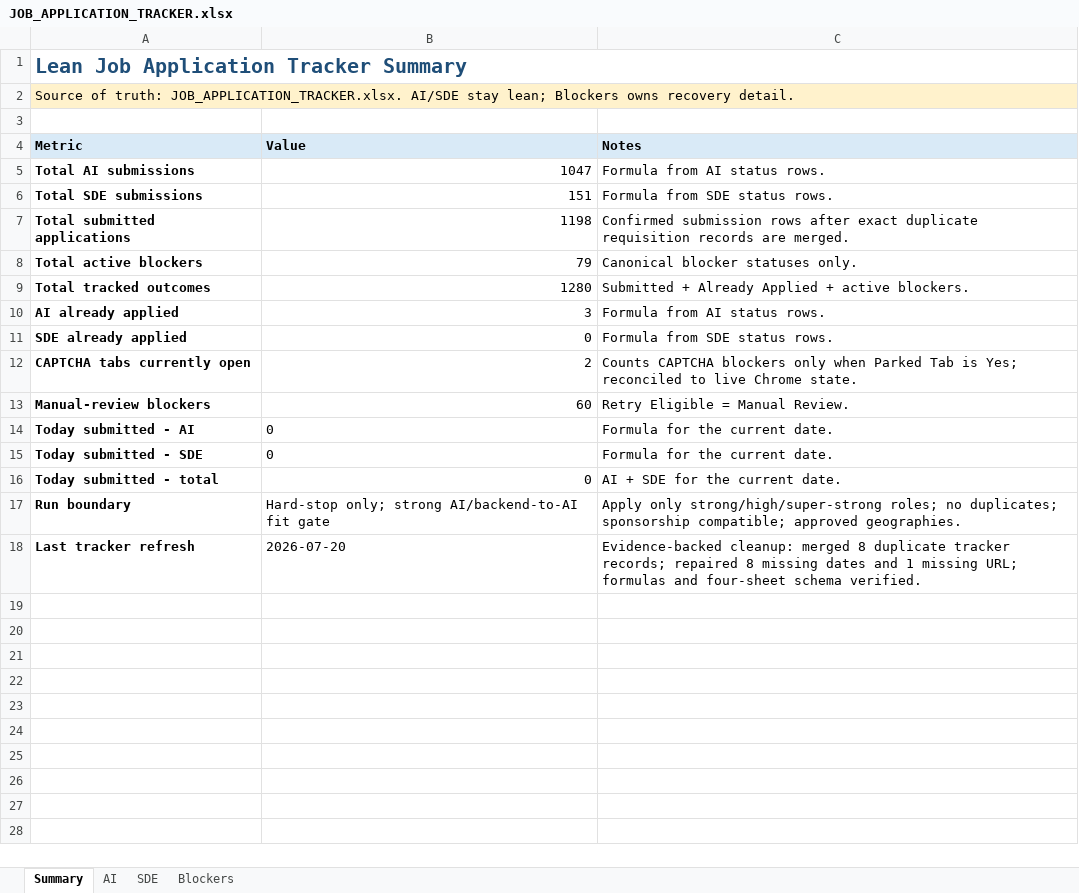
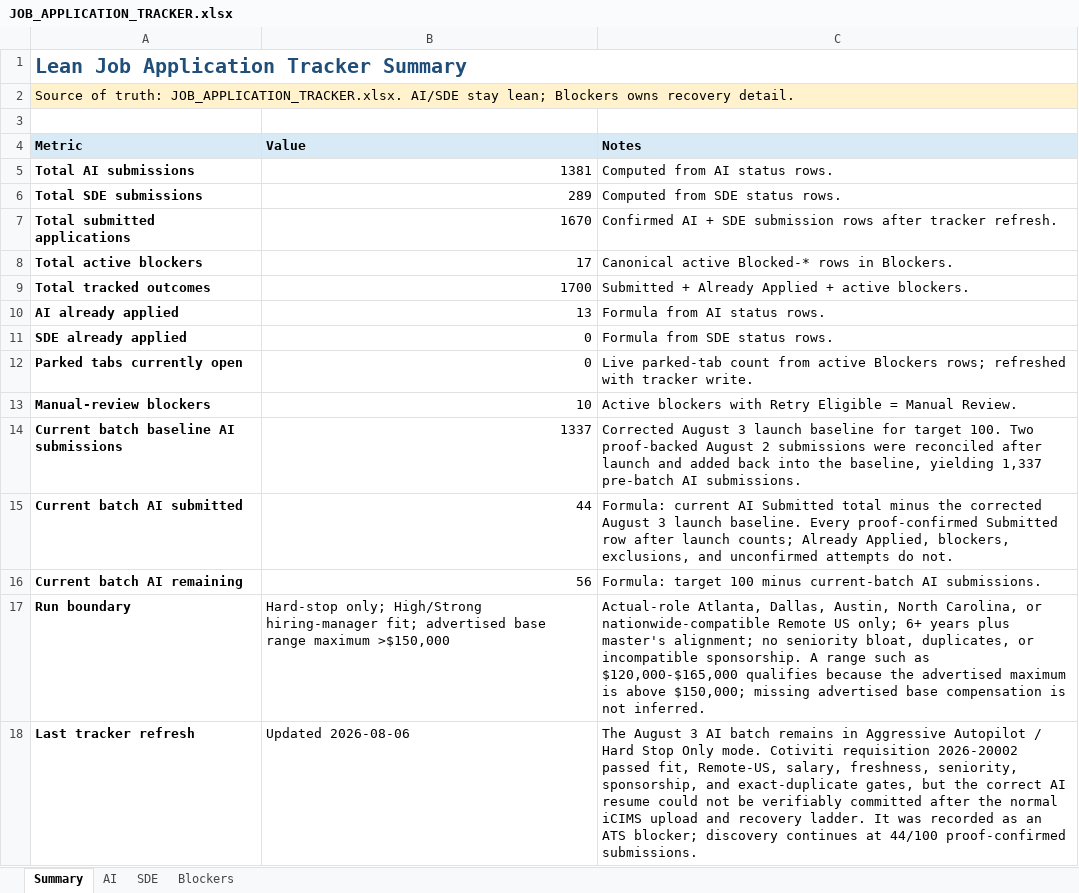
Before and after one commit to yaswanthmuppalla2025-debug/Job_Apply, an Excel workbook: JOB_APPLICATION_TRACKER.xlsx, sheet Summary, drawn as a sheet; values as stored, in another font and other column widths than the file's, no borders; removed rows and columns are numbered as before the commit, all else as after; the diff names each change by its address in the sheet, - before the commit and + after, or states it on an @@ line.

```diff
--- a/JOB_APPLICATION_TRACKER.xlsx (sheet Summary)
+++ b/JOB_APPLICATION_TRACKER.xlsx (sheet Summary)
-B5 (Value): 1047
+B5 (Value): 1381
-C5 (Notes): Formula from AI status rows.
+C5 (Notes): Computed from AI status rows.
-B6 (Value): 151
+B6 (Value): 289
-C6 (Notes): Formula from SDE status rows.
+C6 (Notes): Computed from SDE status rows.
-B7 (Value): 1198
+B7 (Value): 1670
-C7 (Notes): Confirmed submission rows after exact duplicate requisition records are merged.
+C7 (Notes): Confirmed AI + SDE submission rows after tracker refresh.
-B8 (Value): 79
+B8 (Value): 17
-C8 (Notes): Canonical blocker statuses only.
+C8 (Notes): Canonical active Blocked-* rows in Blockers.
-B9 (Value): 1280
+B9 (Value): 1700
-B10 (Value): 3
+B10 (Value): 13
-row 12: CAPTCHA tabs currently open | 2 | Counts CAPTCHA blockers only when Parked Tab is Yes; reconciled to live Chrome state.
+row 12: Parked tabs currently open | 0 | Live parked-tab count from active Blockers rows; refreshed with tracker write.
-B13 (Value): 60
+B13 (Value): 10
-C13 (Notes): Retry Eligible = Manual Review.
+C13 (Notes): Active blockers with Retry Eligible = Manual Review.
-row 14: Today submitted - AI | 0 | Formula for the current date.
-row 15: Today submitted - SDE | 0 | Formula for the current date.
-row 16: Today submitted - total | 0 | AI + SDE for the current date.
+row 14: Current batch baseline AI submissions | 1337 | Corrected August 3 launch baseline for target 100. Two proof-backed August 2 submissions were reconciled after launch and added back into the baseline, yielding 1,337 pre-batch AI submissions.
+row 15: Current batch AI submitted | 44 | Formula: current AI Submitted total minus the corrected August 3 launch baseline. Every proof-confirmed Submitted row after launch counts; Already Applied, blockers, exclusions, and unconfirmed attempts do not.
+row 16: Current batch AI remaining | 56 | Formula: target 100 minus current-batch AI submissions.
-B17 (Value): Hard-stop only; strong AI/backend-to-AI fit gate
+B17 (Value): Hard-stop only; High/Strong hiring-manager fit; advertised base range maximum >$150,000
-C17 (Notes): Apply only strong/high/super-strong roles; no duplicates; sponsorship compatible; approved geographies.
+C17 (Notes): Actual-role Atlanta, Dallas, Austin, North Carolina, or nationwide-compatible Remote US only; 6+ years plus master's alignment; no seniority bloat, duplicates, or incompatible sponsorship. A range such as $120,000-$165,000 qualifies because the advertised maximum is above $150,000; missing advertised base compensation is not inferred.
-B18 (Value): 2026-07-20
+B18 (Value): Updated 2026-08-06
-C18 (Notes): Evidence-backed cleanup: merged 8 duplicate tracker records; repaired 8 missing dates and 1 missing URL; formulas and four-sheet schema verified.
+C18 (Notes): The August 3 AI batch remains in Aggressive Autopilot / Hard Stop Only mode. Cotiviti requisition 2026-20002 passed fit, Remote-US, salary, freshness, seniority, sponsorship, and exact-duplicate gates, but the correct AI resume could not be verifiably committed after the normal iCIMS upload and recovery ladder. It was recorded as an ATS blocker; discovery continues at 44/100 proof-confirmed submissions.
```
Also changed, not shown: sheet AI, sheet Blockers, sheet SDE, 20 other files.
